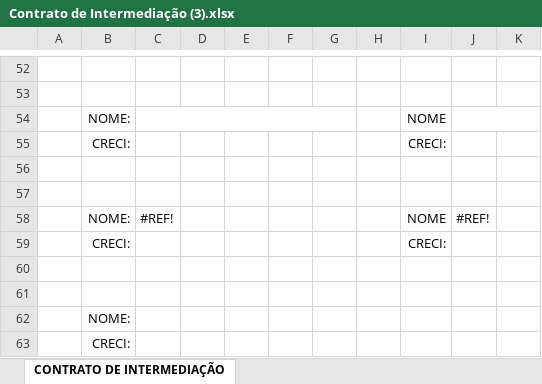
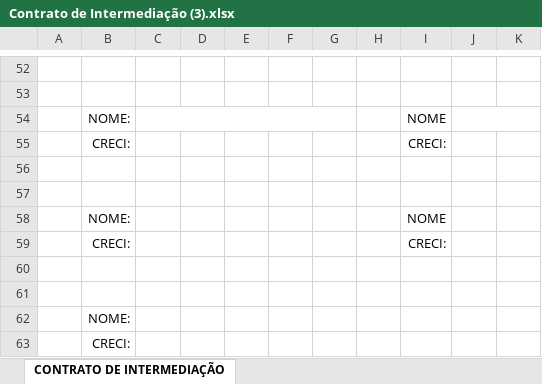
Before and after one commit to GoPropostas/GoPropostas, an Excel workbook: Contrato de Intermediação (3).xlsx, sheet CONTRATO DE INTERMEDIAÇÃO, drawn as a sheet; only a part is shown, gaps mark what is left out; values as stored, in another font and other column widths than the file's, no borders; charts and pictures not drawn; the diff names each change by its address in the sheet, - before the commit and + after, or states it on an @@ line.

Commit message:
Add files via upload

```diff
--- a/Contrato de Intermediação (3).xlsx (sheet CONTRATO DE INTERMEDIAÇÃO)
+++ b/Contrato de Intermediação (3).xlsx (sheet CONTRATO DE INTERMEDIAÇÃO)
-C58: #REF!
+C58: (empty)
-J58: #REF!
+J58: (empty)
```
